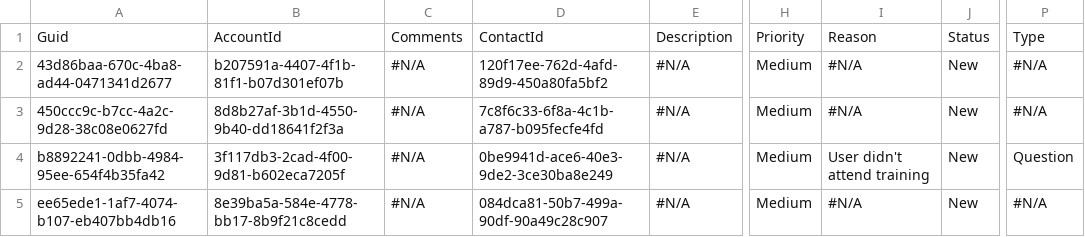
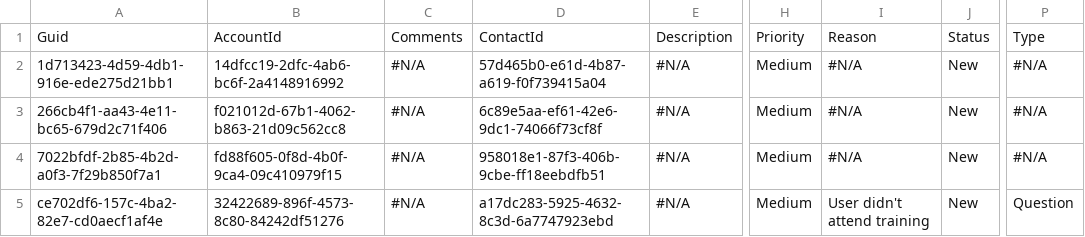
Before and after one commit to Prodlymoover/CPQTest23, a CSV file: Case.csv, drawn as a sheet; only a part is shown, gaps mark what is left out; the diff names each change by its address in the sheet, - before the commit and + after, or states it on an @@ line.

```diff
--- a/Case.csv
+++ b/Case.csv
-A2: 43d86baa-670c-4ba8-ad44-0471341d2677
+A2: 1d713423-4d59-4db1-916e-ede275d21bb1
-B2: b207591a-4407-4f1b-81f1-b07d301ef07b
+B2: 14dfcc19-2dfc-4ab6-bc6f-2a4148916992
-D2: 120f17ee-762d-4afd-89d9-450a80fa5bf2
+D2: 57d465b0-e61d-4b87-a619-f0f739415a04
-A3: 450ccc9c-b7cc-4a2c-9d28-38c08e0627fd
+A3: 266cb4f1-aa43-4e11-bc65-679d2c71f406
-B3: 8d8b27af-3b1d-4550-9b40-dd18641f2f3a
+B3: f021012d-67b1-4062-b863-21d09c562cc8
-D3: 7c8f6c33-6f8a-4c1b-a787-b095fecfe4fd
+D3: 6c89e5aa-ef61-42e6-9dc1-74066f73cf8f
-A4: b8892241-0dbb-4984-95ee-654f4b35fa42
+A4: 7022bfdf-2b85-4b2d-a0f3-7f29b850f7a1
-B4: 3f117db3-2cad-4f00-9d81-b602eca7205f
+B4: fd88f605-0f8d-4b0f-9ca4-09c410979f15
-D4: 0be9941d-ace6-40e3-9de2-3ce30ba8e249
+D4: 958018e1-87f3-406b-9cbe-ff18eebdfb51
-I4: User didn't attend training
+I4: #N/A
-P4: Question
+P4: #N/A
-A5: ee65ede1-1af7-4074-b107-eb407bb4db16
+A5: ce702df6-157c-4ba2-82e7-cd0aecf1af4e
-B5: 8e39ba5a-584e-4778-bb17-8b9f21c8cedd
+B5: 32422689-896f-4573-8c80-84242df51276
-D5: 084dca81-50b7-499a-90df-90a49c28c907
+D5: a17dc283-5925-4632-8c3d-6a7747923ebd
-I5: #N/A
+I5: User didn't attend training
-P5: #N/A
+P5: Question
```
Also changed, not shown: Account.csv, Asset.csv, 2 other files.
